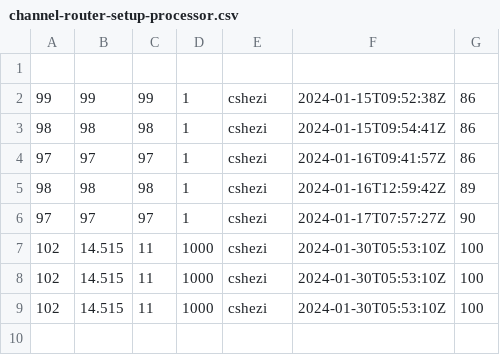
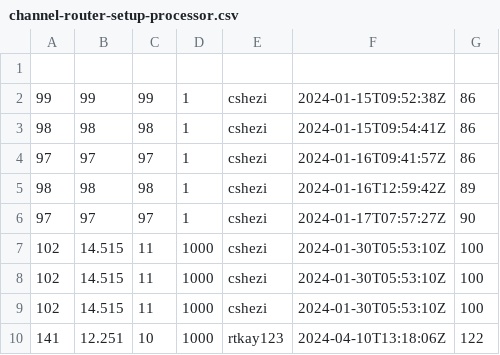
Before and after one commit to frmscoe/performance-benchmark, a CSV file: channel-router-setup-processor.csv, drawn as a sheet; the diff names each change by its address in the sheet, - before the commit and + after, or states it on an @@ line.

```diff
--- a/channel-router-setup-processor.csv
+++ b/channel-router-setup-processor.csv
+row 10: 141 | 12.251 | 10 | 1000 | rtkay123 | 2024-04-10T13:18:06Z | 122
```
